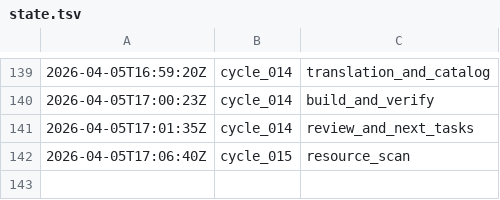
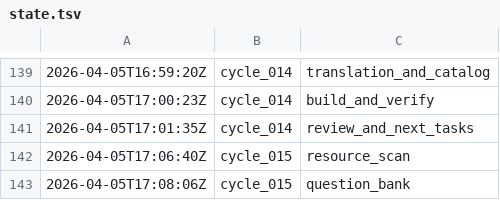
Before and after one commit to lachlanchen/LazyEarn, a TSV file: references/wealth-engine/state.tsv, drawn as a sheet; only a part is shown, gaps mark what is left out; the diff names each change by its address in the sheet, - before the commit and + after, or states it on an @@ line.

Commit message:
wealth refinery: cycle_015 round 03 book_markdown

```diff
--- a/references/wealth-engine/state.tsv
+++ b/references/wealth-engine/state.tsv
+row 143: 2026-04-05T17:08:06Z | cycle_015 | question_bank
```
Also changed, not shown: references/wealth-engine/last-stop.tsv, 5 other files.
